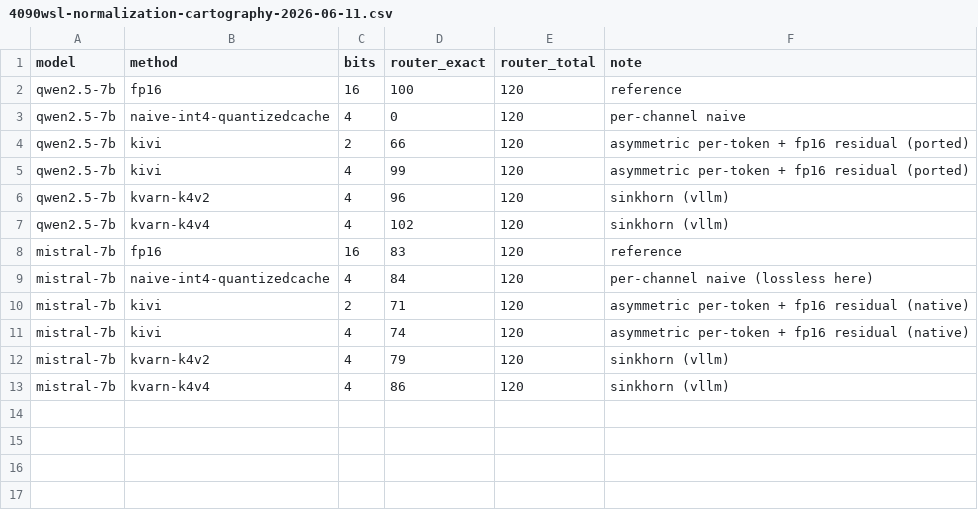
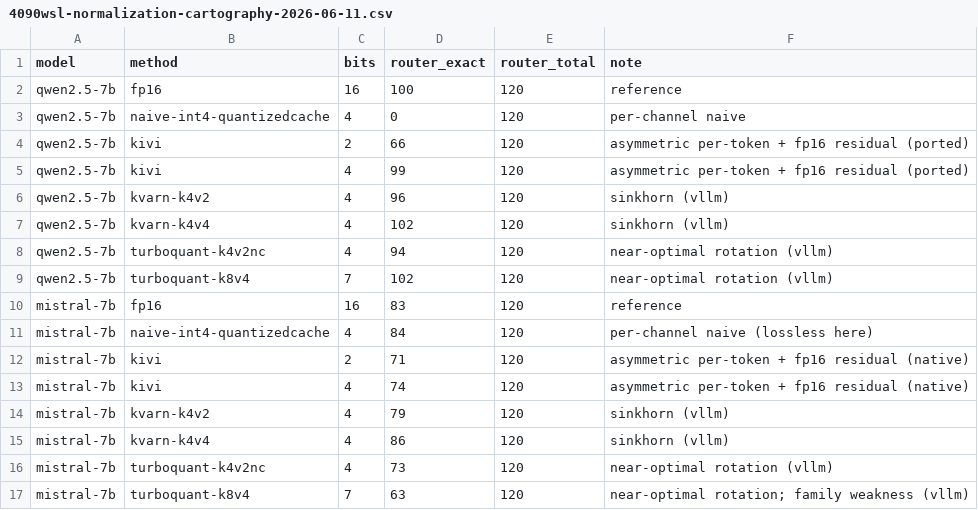
Before and after one commit to sztlink/kv-score, a CSV file: results/4090wsl-normalization-cartography-2026-06-11.csv, drawn as a sheet.

Commit message:
cartography: add TurboQuant (near-lossless on Qwen2.5, family weakness on Mistral); complete the 4-method comparison

```diff
--- a/results/4090wsl-normalization-cartography-2026-06-11.csv
+++ b/results/4090wsl-normalization-cartography-2026-06-11.csv
@@ -7,2 +7,4 @@ qwen2.5-7b,kvarn-k4v2,4,96,120,sinkhorn (vllm)
 qwen2.5-7b,kvarn-k4v4,4,102,120,sinkhorn (vllm)
+qwen2.5-7b,turboquant-k4v2nc,4,94,120,near-optimal rotation (vllm)
+qwen2.5-7b,turboquant-k8v4,7,102,120,near-optimal rotation (vllm)
 mistral-7b,fp16,16,83,120,reference
@@ -13 +15,3 @@ mistral-7b,kvarn-k4v2,4,79,120,sinkhorn (vllm)
 mistral-7b,kvarn-k4v4,4,86,120,sinkhorn (vllm)
+mistral-7b,turboquant-k4v2nc,4,73,120,near-optimal rotation (vllm)
+mistral-7b,turboquant-k8v4,7,63,120,near-optimal rotation; family weakness (vllm)
```
Also changed, not shown: 2 other files.
